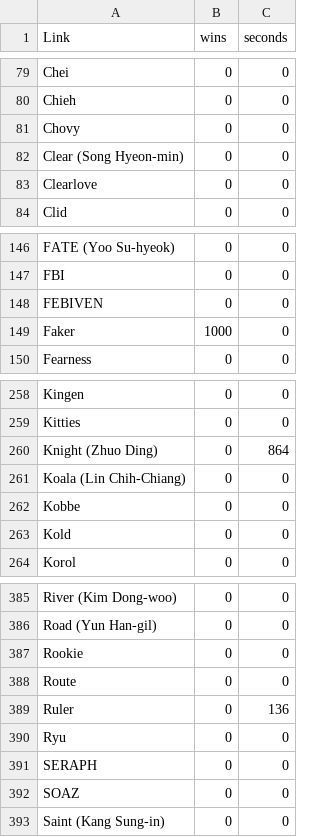
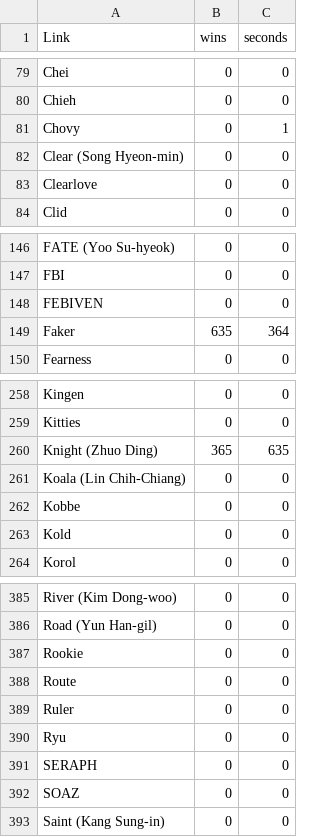
Before and after one commit to aysn2306-crypto/valorant-goat, a CSV file: projects/lol-second-goat/data/csv/shuffle_counts.csv, drawn as a sheet; only a part is shown, gaps mark what is left out.

```diff
--- a/projects/lol-second-goat/data/csv/shuffle_counts.csv
+++ b/projects/lol-second-goat/data/csv/shuffle_counts.csv
@@ -80,3 +80,3 @@ Chei,0,0
 Chieh,0,0
-Chovy,0,0
+Chovy,0,1
 Clear (Song Hyeon-min),0,0
@@ -148,3 +148,3 @@ FBI,0,0
 FEBIVEN,0,0
-Faker,1000,0
+Faker,635,364
 Fearness,0,0
@@ -259,3 +259,3 @@ Kingen,0,0
 Kitties,0,0
-Knight (Zhuo Ding),0,864
+Knight (Zhuo Ding),365,635
 Koala (Lin Chih-Chiang),0,0
@@ -388,3 +388,3 @@ Rookie,0,0
 Route,0,0
-Ruler,0,136
+Ruler,0,0
 Ryu,0,0
```
Also changed, not shown: projects/lol-second-goat/data/csv/draft_scores.csv, projects/lol-second-goat/data/csv/title_credits.csv, 3 other files.
